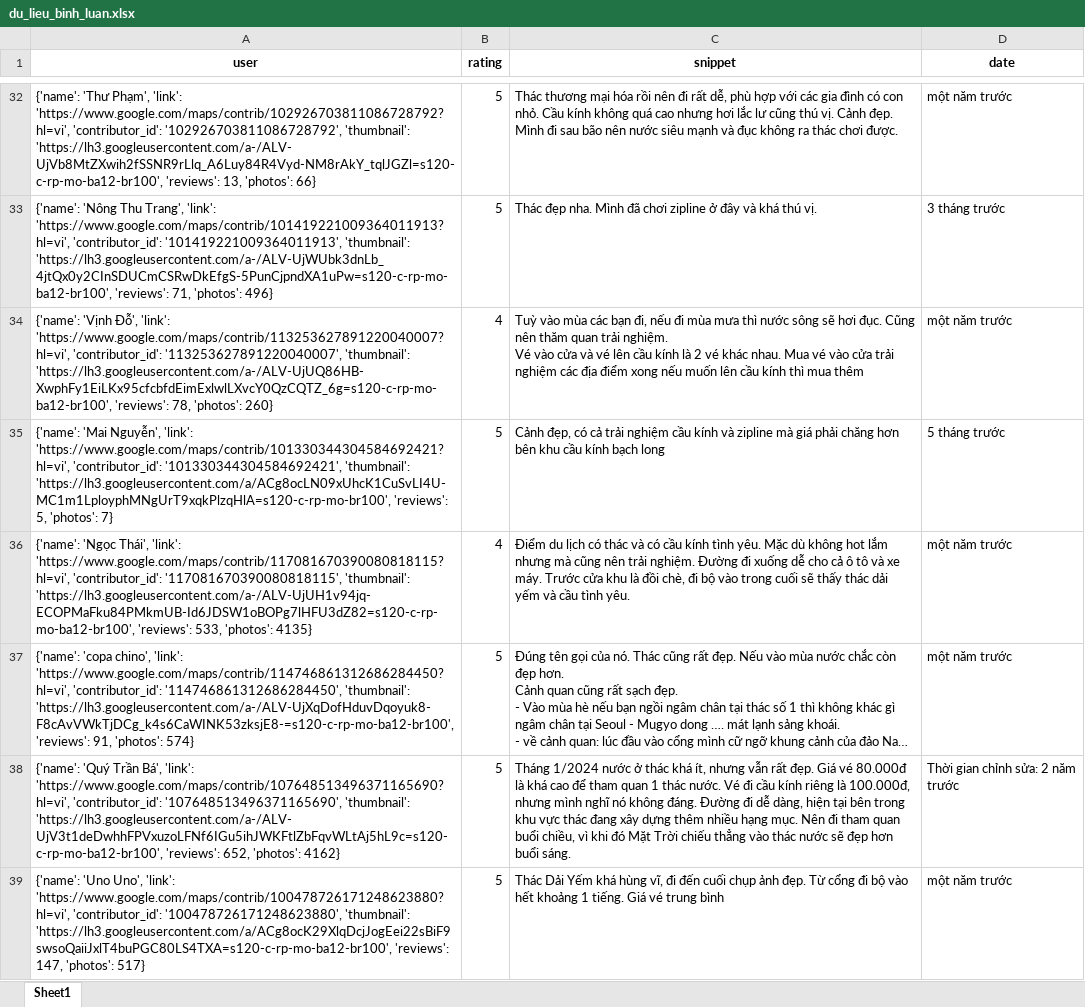
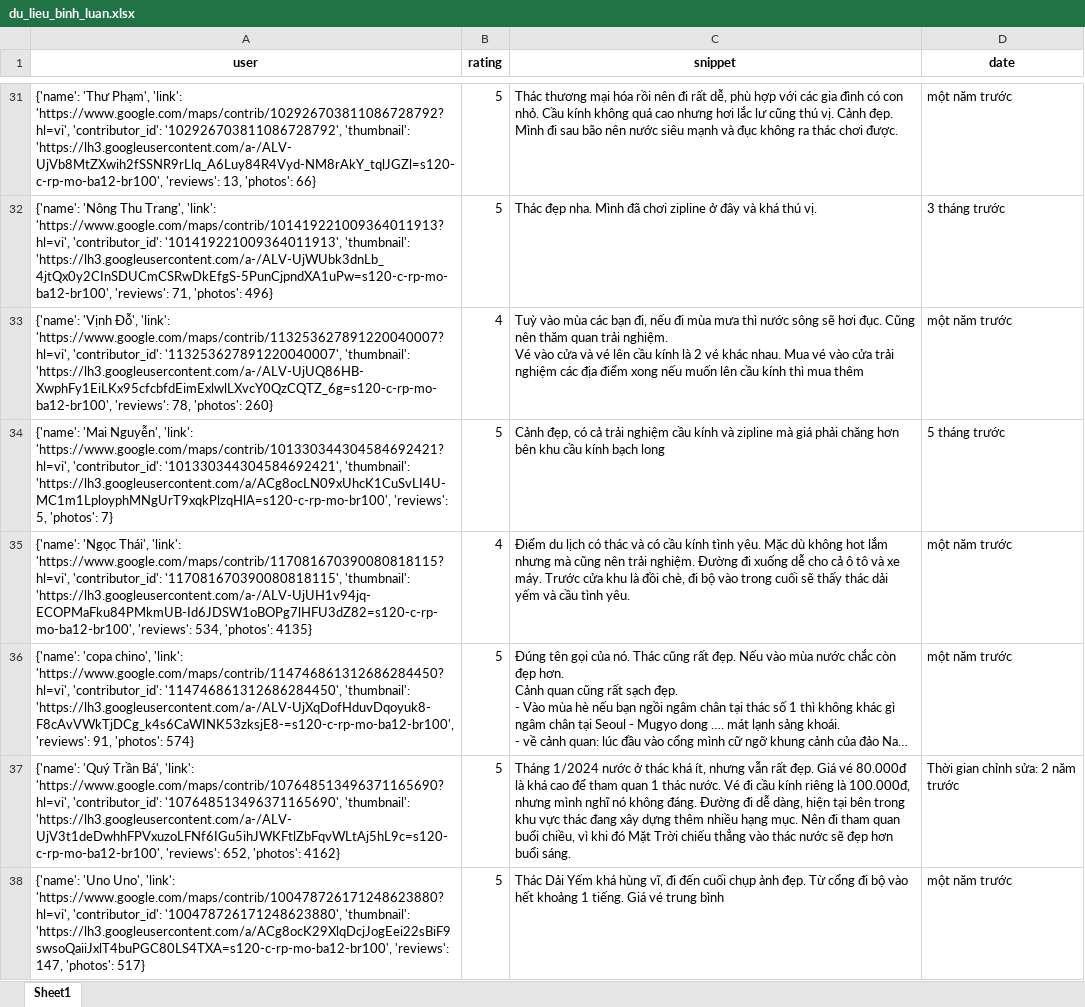
Before and after one commit to askjhfmlsrhgnojsfbg/main.py, an Excel workbook: du_lieu_binh_luan.xlsx, sheet Sheet1, drawn as a sheet; only a part is shown, gaps mark what is left out; long unchanged cells end in …; values as stored, in another font and other column widths than the file's, no borders; addresses are those after the commit; the diff covers the shown part only; the diff names each change by its address in the sheet, - before the commit and + after, or states it on an @@ line.

```diff
--- a/du_lieu_binh_luan.xlsx (sheet Sheet1)
+++ b/du_lieu_binh_luan.xlsx (sheet Sheet1)
-A35 (user): …'https://lh3.googleusercontent.com/a-/ALV-UjUH1v94jq-ECOPMaFku84PMkmUB-Id6JDSW1oBOPg7lHFU3dZ82=s120-c-rp-mo-ba12-br100', 'reviews': 533, 'photos': 4135}
+A35 (user): …'https://lh3.googleusercontent.com/a-/ALV-UjUH1v94jq-ECOPMaFku84PMkmUB-Id6JDSW1oBOPg7lHFU3dZ82=s120-c-rp-mo-ba12-br100', 'reviews': 534, 'photos': 4135}
```
Also changed, not shown: 1 added row, 1 removed row and 4 edited cells elsewhere in this sheet.
